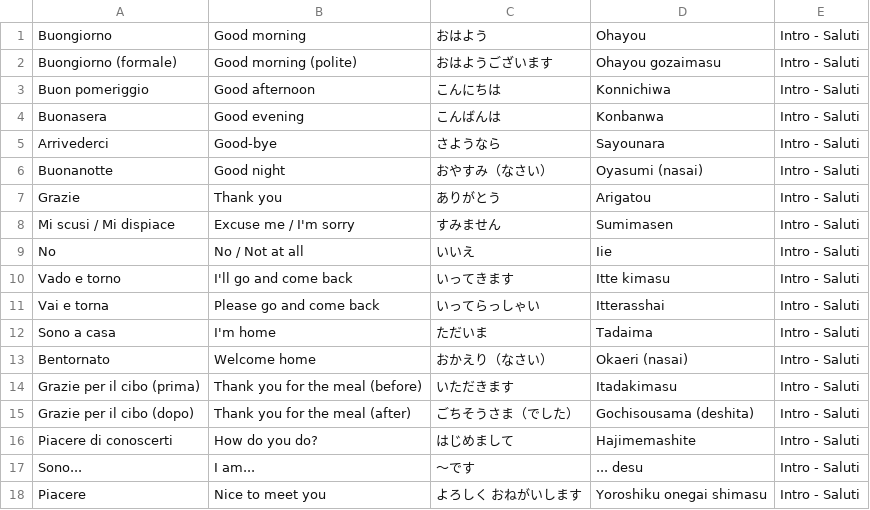
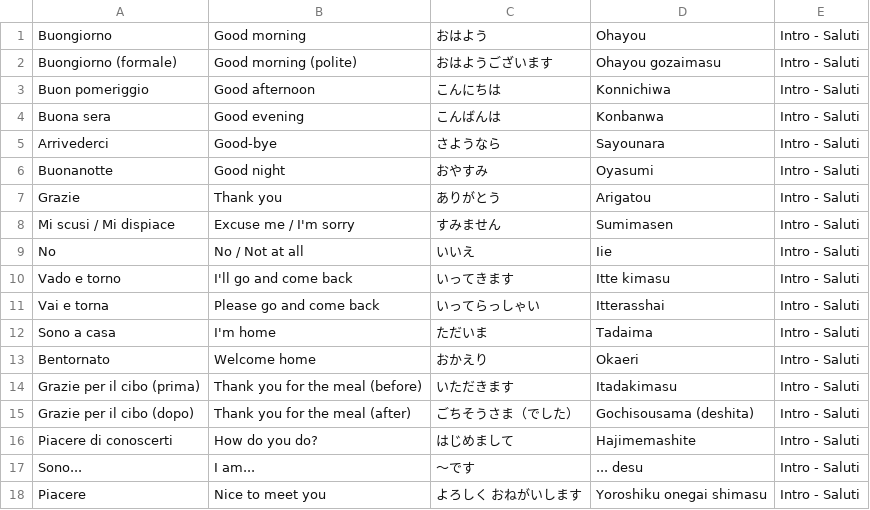
Before and after one commit to cecifabrizio-beep/japan, a CSV file: importa.csv, drawn as a sheet; only a part is shown.

Commit message:
Update importa.csv

```diff
--- a/importa.csv
+++ b/importa.csv
@@ -3,5 +3,5 @@ Buongiorno (formale),Good morning (polite),おはようございます,Ohayou go
 Buon pomeriggio,Good afternoon,こんにちは,Konnichiwa,Intro - Saluti
-Buonasera,Good evening,こんばんは,Konbanwa,Intro - Saluti
+Buona sera,Good evening,こんばんは,Konbanwa,Intro - Saluti
 Arrivederci,Good-bye,さようなら,Sayounara,Intro - Saluti
-Buonanotte,Good night,おやすみ（なさい）,Oyasumi (nasai),Intro - Saluti
+Buonanotte,Good night,おやすみ,Oyasumi ,Intro - Saluti
 Grazie,Thank you,ありがとう,Arigatou,Intro - Saluti
@@ -12,3 +12,3 @@ Vai e torna,Please go and come back,いってらっしゃい,Itterasshai,Intro -
 Sono a casa,I'm home,ただいま,Tadaima,Intro - Saluti
-Bentornato,Welcome home,おかえり（なさい）,Okaeri (nasai),Intro - Saluti
+Bentornato,Welcome home,おかえり,Okaeri ,Intro - Saluti
 Grazie per il cibo (prima),Thank you for the meal (before),いただきます,Itadakimasu,Intro - Saluti
```
